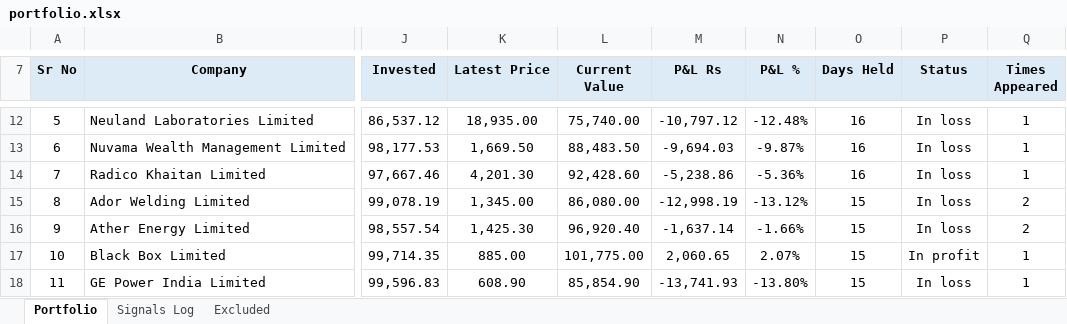
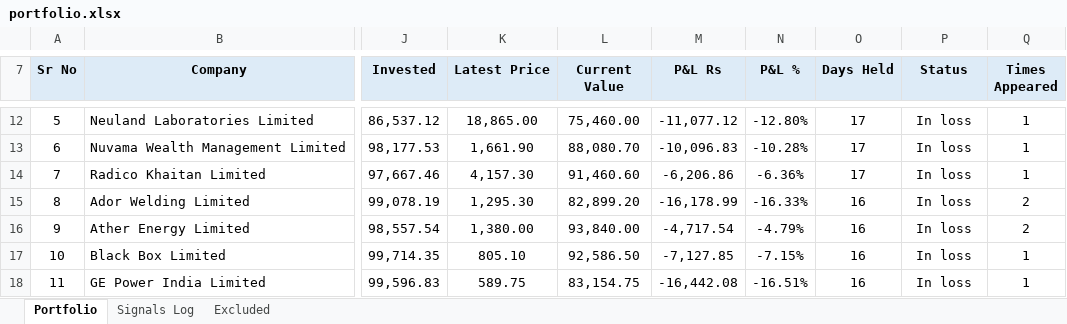
Before and after one commit to learningblueoceancapital-png/nse-deals-monitor, an Excel workbook: portfolio.xlsx, sheet Portfolio, drawn as a sheet; only a part is shown, gaps mark what is left out; values as stored, in another font and other column widths than the file's, no borders; conditional formats not drawn; the diff covers the shown part only; the diff names each change by its address in the sheet, - before the commit and + after, or states it on an @@ line.

```diff
--- a/portfolio.xlsx (sheet Portfolio)
+++ b/portfolio.xlsx (sheet Portfolio)
-K12 (Latest Price): 18,935.00
+K12 (Latest Price): 18,865.00
-L12 (Current Value): 75,740.00
+L12 (Current Value): 75,460.00
-M12 (P&L Rs): -10,797.12
+M12 (P&L Rs): -11,077.12
-N12 (P&L %): -12.48%
+N12 (P&L %): -12.80%
-O12:O14 (Days Held): 16
+O12:O14 (Days Held): 17
-K13 (Latest Price): 1,669.50
+K13 (Latest Price): 1,661.90
-L13 (Current Value): 88,483.50
+L13 (Current Value): 88,080.70
-M13 (P&L Rs): -9,694.03
+M13 (P&L Rs): -10,096.83
-N13 (P&L %): -9.87%
+N13 (P&L %): -10.28%
-K14 (Latest Price): 4,201.30
+K14 (Latest Price): 4,157.30
-L14 (Current Value): 92,428.60
+L14 (Current Value): 91,460.60
-M14 (P&L Rs): -5,238.86
+M14 (P&L Rs): -6,206.86
-N14 (P&L %): -5.36%
+N14 (P&L %): -6.36%
-K15 (Latest Price): 1,345.00
+K15 (Latest Price): 1,295.30
-L15 (Current Value): 86,080.00
+L15 (Current Value): 82,899.20
-M15 (P&L Rs): -12,998.19
+M15 (P&L Rs): -16,178.99
-N15 (P&L %): -13.12%
+N15 (P&L %): -16.33%
-O15:O18 (Days Held): 15
+O15:O18 (Days Held): 16
-K16 (Latest Price): 1,425.30
+K16 (Latest Price): 1,380.00
-L16 (Current Value): 96,920.40
+L16 (Current Value): 93,840.00
-M16 (P&L Rs): -1,637.14
+M16 (P&L Rs): -4,717.54
-N16 (P&L %): -1.66%
+N16 (P&L %): -4.79%
-K17 (Latest Price): 885.00
+K17 (Latest Price): 805.10
-L17 (Current Value): 101,775.00
+L17 (Current Value): 92,586.50
-M17 (P&L Rs): 2,060.65
+M17 (P&L Rs): -7,127.85
-N17 (P&L %): 2.07%
+N17 (P&L %): -7.15%
-P17 (Status): In profit
+P17 (Status): In loss
-K18 (Latest Price): 608.90
+K18 (Latest Price): 589.75
-L18 (Current Value): 85,854.90
+L18 (Current Value): 83,154.75
-M18 (P&L Rs): -13,741.93
+M18 (P&L Rs): -16,442.08
-N18 (P&L %): -13.80%
+N18 (P&L %): -16.51%
```
Also changed, not shown: 214 edited cells elsewhere in this sheet, 3 other files.
